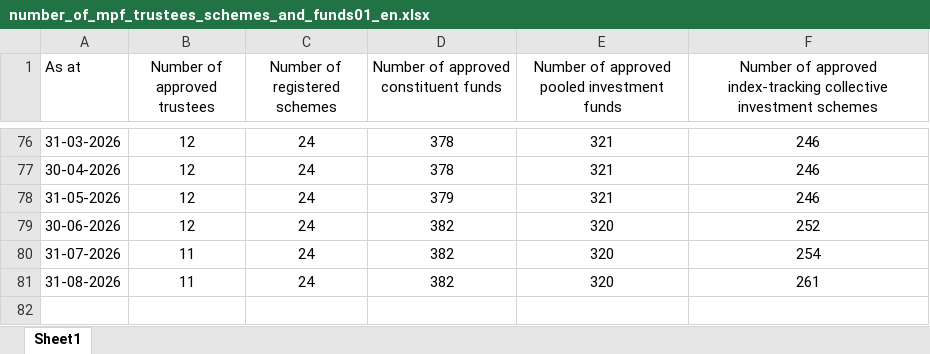
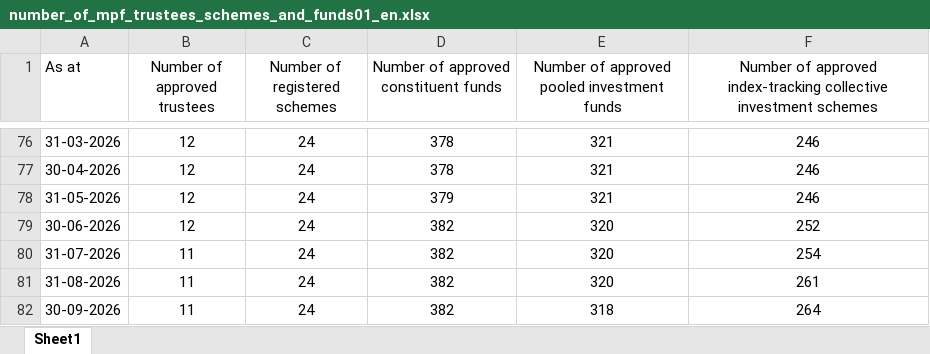
Before and after one commit to lotused-ai/mpfa-open-data, an Excel workbook: data/current/number-of-mpf-trustees-schemes-and-funds/en/number_of_mpf_trustees_schemes_and_funds01_en.xlsx, sheet Sheet1, drawn as a sheet; only a part is shown, gaps mark what is left out; values as stored, in another font and other column widths than the file's, no borders; the diff names each change by its address in the sheet, - before the commit and + after, or states it on an @@ line.

```diff
--- a/data/current/number-of-mpf-trustees-schemes-and-funds/en/number_of_mpf_trustees_schemes_and_funds01_en.xlsx (sheet Sheet1)
+++ b/data/current/number-of-mpf-trustees-schemes-and-funds/en/number_of_mpf_trustees_schemes_and_funds01_en.xlsx (sheet Sheet1)
+row 82: 30-09-2026 | 11 | 24 | 382 | 318 | 264
```
Also changed, not shown: data/current/number-of-mpf-intermediaries/en/number_of_mpf_intermediaries01_en.xlsx, data/current/number-of-mpf-intermediaries/sc/number_of_mpf_intermediaries01_sc.xlsx, 11 other files.
